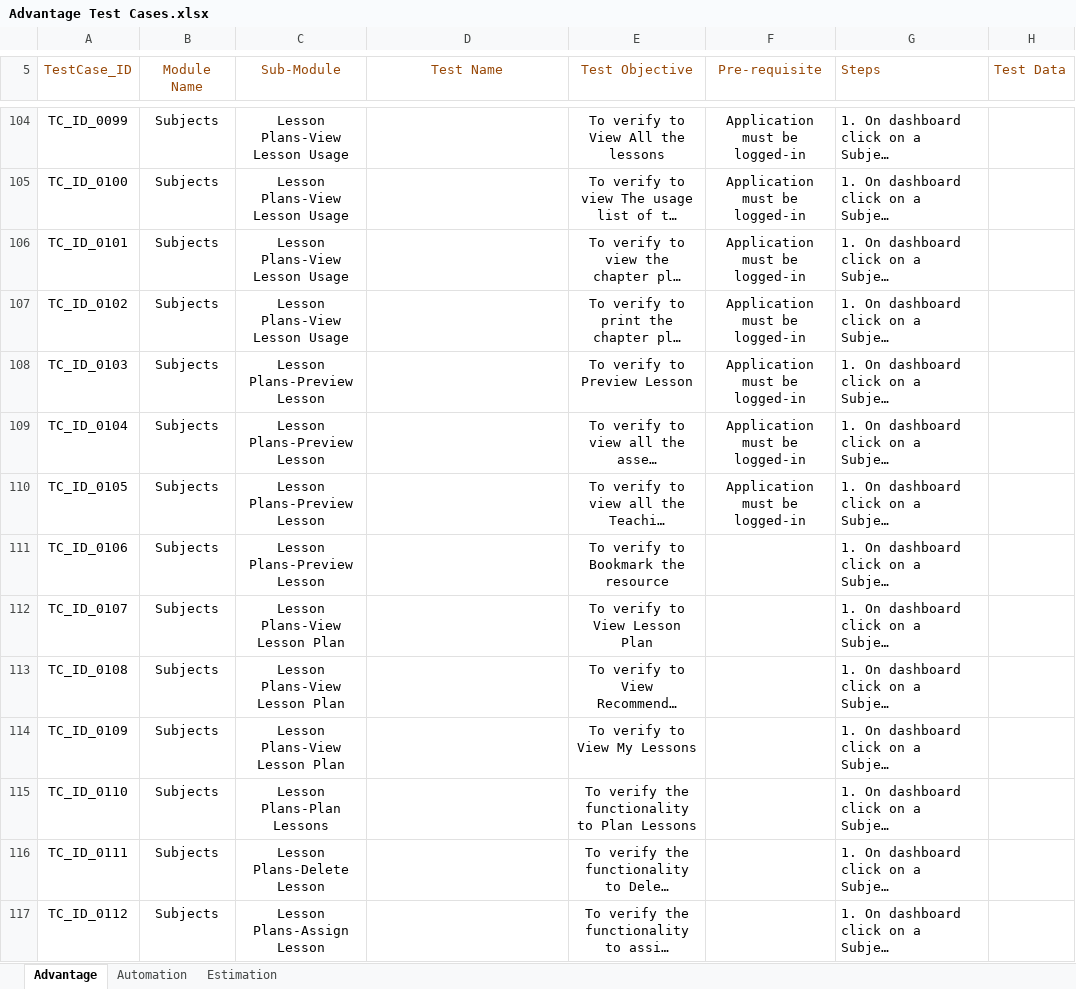
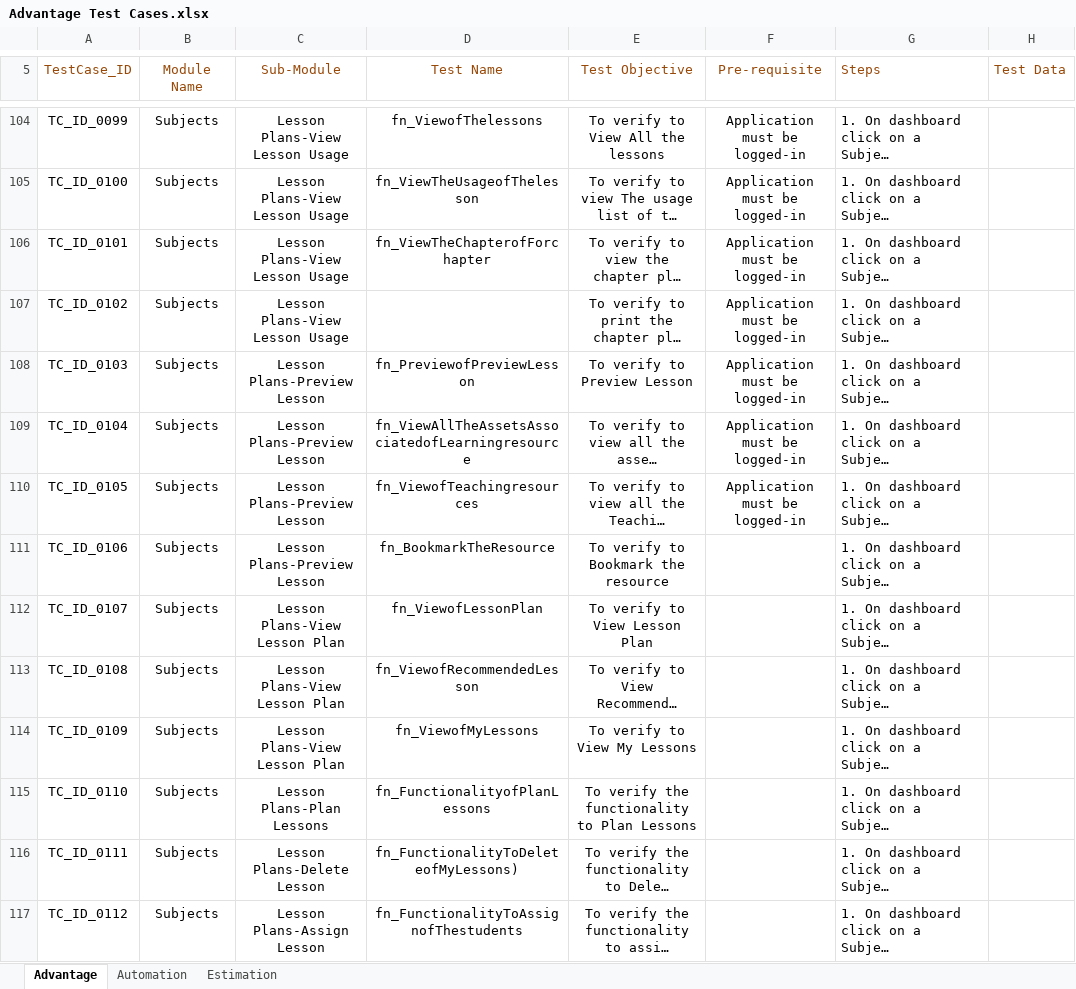
Before and after one commit to jayyadav89/Oxford-Repository, an Excel workbook: Advantage Test Cases.xlsx, sheet Advantage, drawn as a sheet; only a part is shown, gaps mark what is left out; long unchanged cells end in …; values as stored, in another font and other column widths than the file's, no borders; the diff covers the shown part only; the diff names each change by its address in the sheet, - before the commit and + after, or states it on an @@ line.

```diff
--- a/Advantage Test Cases.xlsx (sheet Advantage)
+++ b/Advantage Test Cases.xlsx (sheet Advantage)
-D104 (Test Name): (empty)
+D104 (Test Name): fn_ViewofThelessons
-D105 (Test Name): (empty)
+D105 (Test Name): fn_ViewTheUsageofThelesson
-D106 (Test Name): (empty)
+D106 (Test Name): fn_ViewTheChapterofForchapter
-D108 (Test Name): (empty)
+D108 (Test Name): fn_PreviewofPreviewLesson
-D109 (Test Name): (empty)
+D109 (Test Name): fn_ViewAllTheAssetsAssociatedofLearningresource
-D110 (Test Name): (empty)
+D110 (Test Name): fn_ViewofTeachingresources
-D111 (Test Name): (empty)
+D111 (Test Name): fn_BookmarkTheResource
-D112 (Test Name): (empty)
+D112 (Test Name): fn_ViewofLessonPlan
-D113 (Test Name): (empty)
+D113 (Test Name): fn_ViewofRecommendedLesson
-D114 (Test Name): (empty)
+D114 (Test Name): fn_ViewofMyLessons
-D115 (Test Name): (empty)
+D115 (Test Name): fn_FunctionalityofPlanLessons
-D116 (Test Name): (empty)
+D116 (Test Name): fn_FunctionalityToDeleteofMyLessons)
-D117 (Test Name): (empty)
+D117 (Test Name): fn_FunctionalityToAssignofThestudents
```
Also changed, not shown: 99 edited cells and cell formats elsewhere in this sheet, 2 other files.
